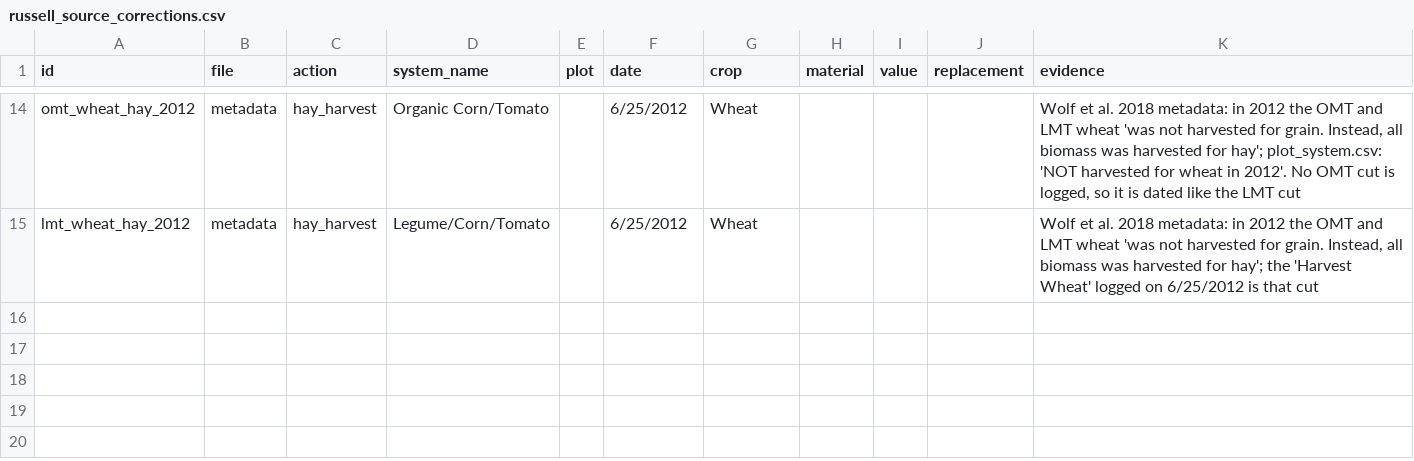
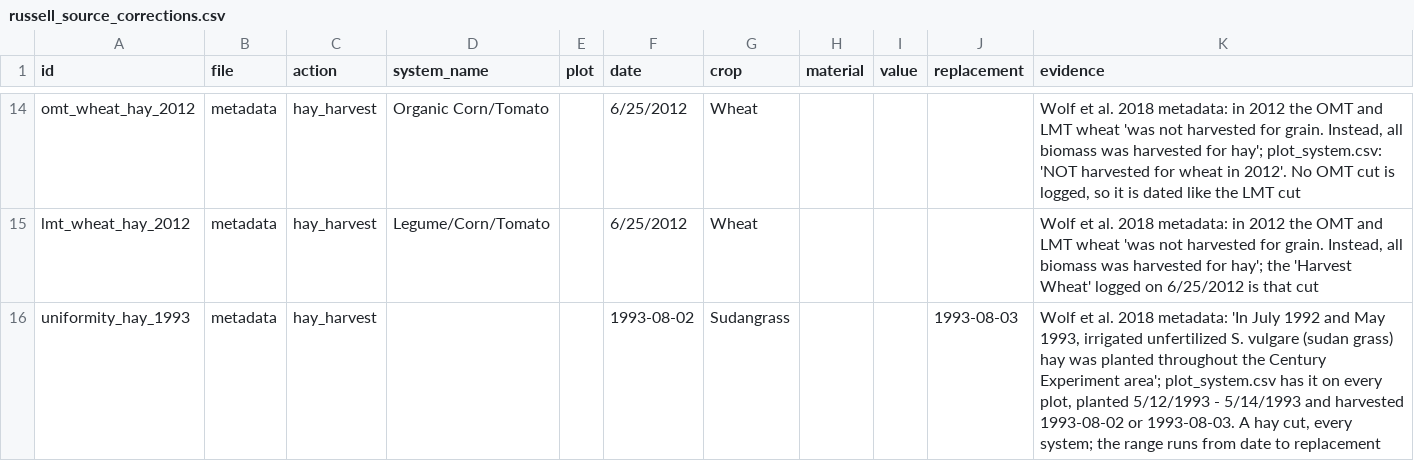
Before and after one commit to ccmmf/calibration, a CSV file: runs/russell_ranch/events_treatments/russell_source_corrections.csv, drawn as a sheet; only a part is shown, gaps mark what is left out.

```diff
--- a/runs/russell_ranch/events_treatments/russell_source_corrections.csv
+++ b/runs/russell_ranch/events_treatments/russell_source_corrections.csv
@@ -15 +15,2 @@ omt_wheat_hay_2012,metadata,hay_harvest,Organic Corn/Tomato,,6/25/2012,Wheat,,,,
 lmt_wheat_hay_2012,metadata,hay_harvest,Legume/Corn/Tomato,,6/25/2012,Wheat,,,,"Wolf et al. 2018 metadata: in 2012 the OMT and LMT wheat 'was not harvested for grain. Instead, all biomass was harvested for hay'; the 'Harvest Wheat' logged on 6/25/2012 is that cut"
+uniformity_hay_1993,metadata,hay_harvest,,,1993-08-02,Sudangrass,,,1993-08-03,"Wolf et al. 2018 metadata: 'In July 1992 and May 1993, irrigated unfertilized S. vulgare (sudan grass) hay was planted throughout the Century Experiment area'; plot_system.csv has it on every plot, planted 5/12/1993 - 5/14/1993 and harvested 1993-08-02 or 1993-08-03. A hay cut, every system; the range runs from date to replacement"
```
Also changed, not shown: runs/russell_ranch/events_treatments/phase_year_summary.csv, runs/russell_ranch/events_treatments/russell_harvest_lookup.csv, 26 other files.
